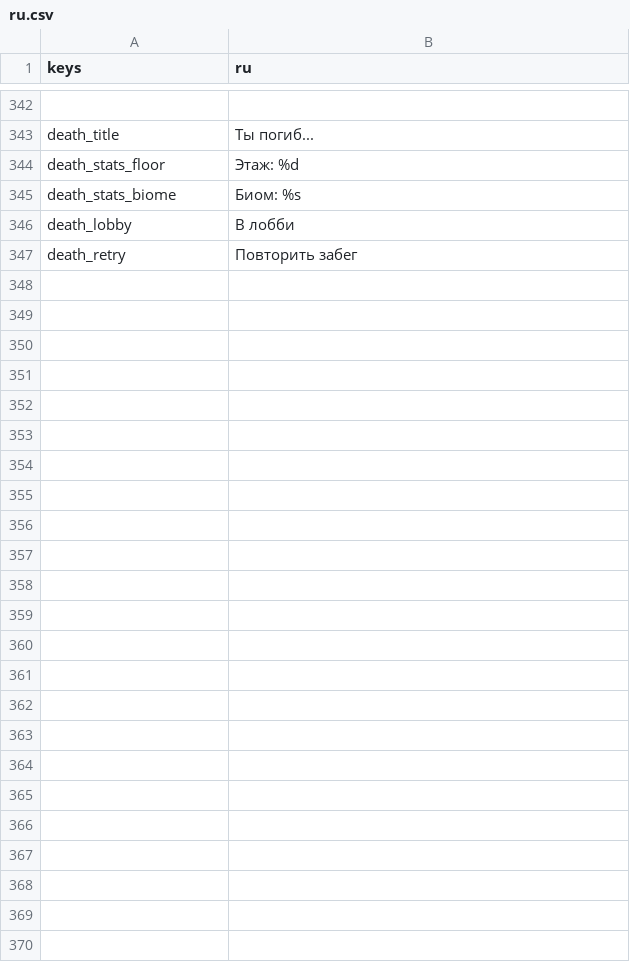
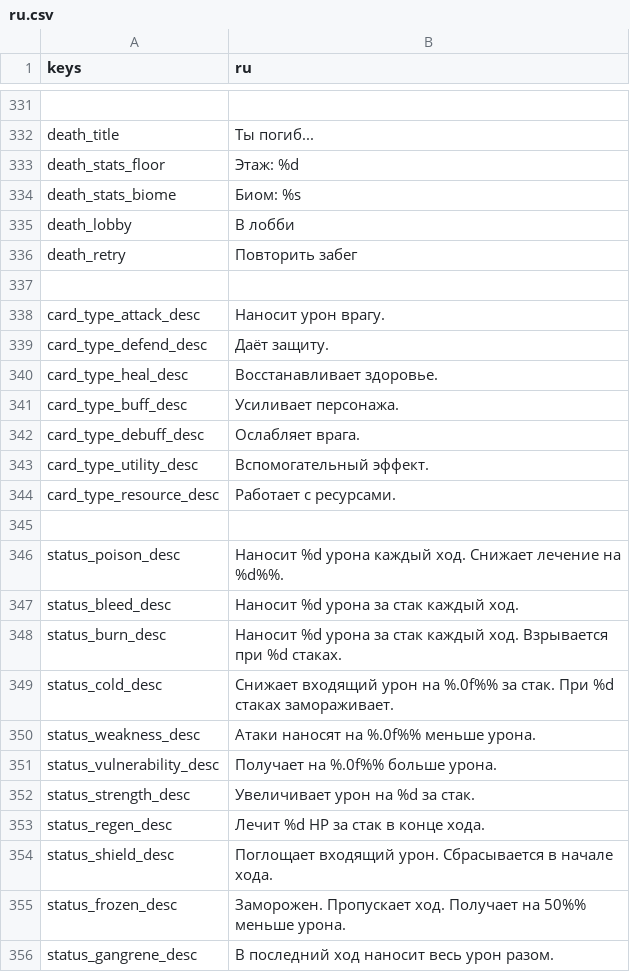
Before and after one commit to Bineev/crawler26, a CSV file: localization/ru.csv, drawn as a sheet; only a part is shown, gaps mark what is left out; the diff covers the shown part only; the diff names each change by its address in the sheet, - before the commit and + after, or states it on an @@ line.

Commit message:
add icon card tooltips

```diff
--- a/localization/ru.csv
+++ b/localization/ru.csv
+row 337: (empty)
+row 338: card_type_attack_desc | Наносит урон врагу.
+row 339: card_type_defend_desc | Даёт защиту.
+row 340: card_type_heal_desc | Восстанавливает здоровье.
+row 341: card_type_buff_desc | Усиливает персонажа.
+row 342: card_type_debuff_desc | Ослабляет врага.
+row 343: card_type_utility_desc | Вспомогательный эффект.
+row 344: card_type_resource_desc | Работает с ресурсами.
+row 345: (empty)
+row 346: status_poison_desc | Наносит %d урона каждый ход. Снижает лечение на %d%%.
+row 347: status_bleed_desc | Наносит %d урона за стак каждый ход.
+row 348: status_burn_desc | Наносит %d урона за стак каждый ход. Взрывается при %d стаках.
+row 349: status_cold_desc | Снижает входящий урон на %.0f%% за стак. При %d стаках замораживает.
+row 350: status_weakness_desc | Атаки наносят на %.0f%% меньше урона.
+row 351: status_vulnerability_desc | Получает на %.0f%% больше урона.
+row 352: status_strength_desc | Увеличивает урон на %d за стак.
+row 353: status_regen_desc | Лечит %d HP за стак в конце хода.
@@ row 75 moved to row 354: status_shield_desc @@
+row 355: status_frozen_desc | Заморожен. Пропускает ход. Получает на 50%% меньше урона.
@@ row 79 moved to row 356: status_gangrene_desc @@
```
Also changed, not shown: 9 removed rows elsewhere in this file, localization/en.csv, 22 other files.
